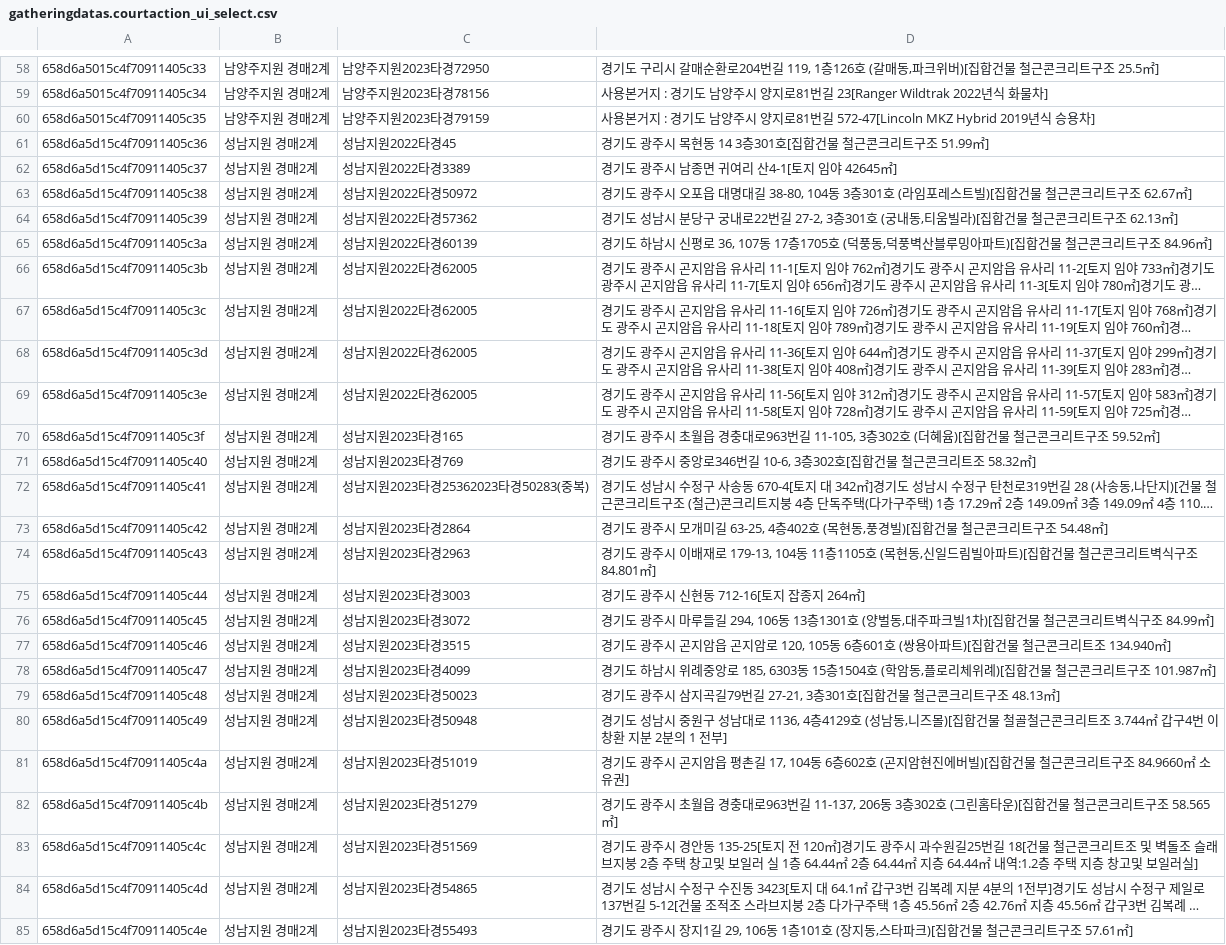
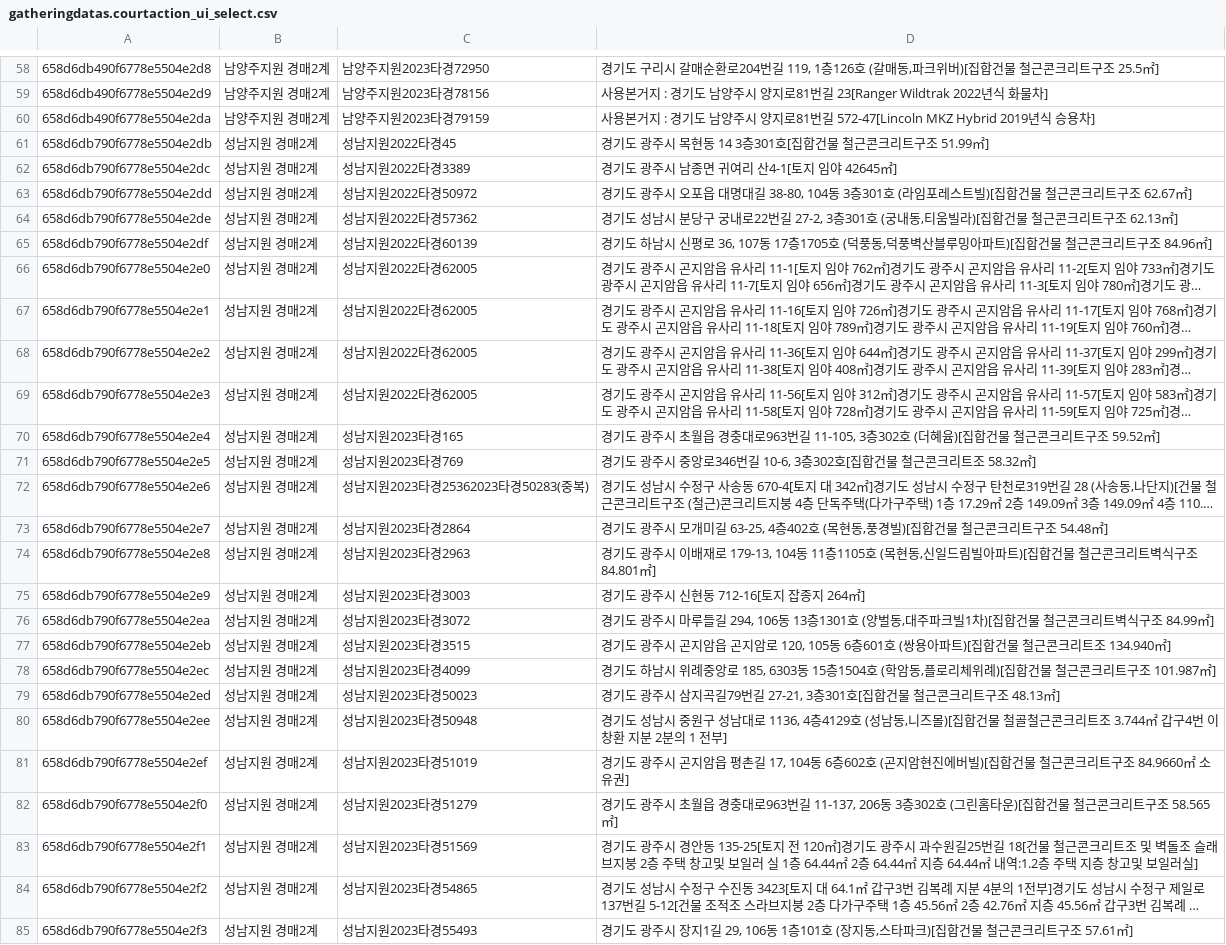
Before and after one commit to kdj0712/study_gatheringdatas, a CSV file: docs/selenium/quests/datasets/gatheringdatas.courtaction_ui_select.csv, drawn as a sheet; only a part is shown, gaps mark what is left out; long unchanged cells end in …; the diff covers the shown part only; the diff names each change by its address in the sheet, - before the commit and + after, or states it on an @@ line.

```diff
--- a/docs/selenium/quests/datasets/gatheringdatas.courtaction_ui_select.csv
+++ b/docs/selenium/quests/datasets/gatheringdatas.courtaction_ui_select.csv
-A58: 658d6a5015c4f70911405c33
+A58: 658d6db490f6778e5504e2d8
-A59: 658d6a5015c4f70911405c34
+A59: 658d6db490f6778e5504e2d9
-A60: 658d6a5015c4f70911405c35
+A60: 658d6db490f6778e5504e2da
-A61: 658d6a5d15c4f70911405c36
+A61: 658d6db790f6778e5504e2db
-A62: 658d6a5d15c4f70911405c37
+A62: 658d6db790f6778e5504e2dc
-A63: 658d6a5d15c4f70911405c38
+A63: 658d6db790f6778e5504e2dd
-A64: 658d6a5d15c4f70911405c39
+A64: 658d6db790f6778e5504e2de
-A65: 658d6a5d15c4f70911405c3a
+A65: 658d6db790f6778e5504e2df
-A66: 658d6a5d15c4f70911405c3b
+A66: 658d6db790f6778e5504e2e0
-A67: 658d6a5d15c4f70911405c3c
+A67: 658d6db790f6778e5504e2e1
-A68: 658d6a5d15c4f70911405c3d
+A68: 658d6db790f6778e5504e2e2
-A69: 658d6a5d15c4f70911405c3e
+A69: 658d6db790f6778e5504e2e3
-A70: 658d6a5d15c4f70911405c3f
+A70: 658d6db790f6778e5504e2e4
-A71: 658d6a5d15c4f70911405c40
+A71: 658d6db790f6778e5504e2e5
-A72: 658d6a5d15c4f70911405c41
+A72: 658d6db790f6778e5504e2e6
-A73: 658d6a5d15c4f70911405c42
+A73: 658d6db790f6778e5504e2e7
-A74: 658d6a5d15c4f70911405c43
+A74: 658d6db790f6778e5504e2e8
-A75: 658d6a5d15c4f70911405c44
+A75: 658d6db790f6778e5504e2e9
-A76: 658d6a5d15c4f70911405c45
+A76: 658d6db790f6778e5504e2ea
-A77: 658d6a5d15c4f70911405c46
+A77: 658d6db790f6778e5504e2eb
-A78: 658d6a5d15c4f70911405c47
+A78: 658d6db790f6778e5504e2ec
-A79: 658d6a5d15c4f70911405c48
+A79: 658d6db790f6778e5504e2ed
-A80: 658d6a5d15c4f70911405c49
+A80: 658d6db790f6778e5504e2ee
-A81: 658d6a5d15c4f70911405c4a
+A81: 658d6db790f6778e5504e2ef
-A82: 658d6a5d15c4f70911405c4b
+A82: 658d6db790f6778e5504e2f0
-A83: 658d6a5d15c4f70911405c4c
+A83: 658d6db790f6778e5504e2f1
-A84: 658d6a5d15c4f70911405c4d
+A84: 658d6db790f6778e5504e2f2
-A85: 658d6a5d15c4f70911405c4e
+A85: 658d6db790f6778e5504e2f3
```
Also changed, not shown: 146 edited cells elsewhere in this file.
